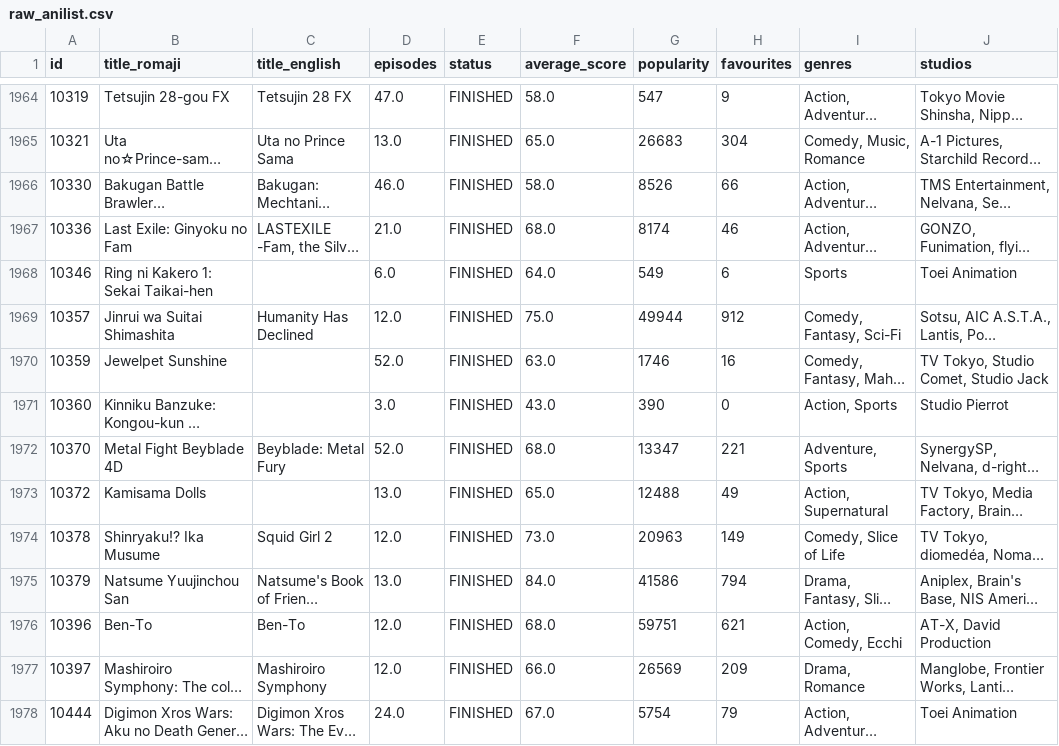
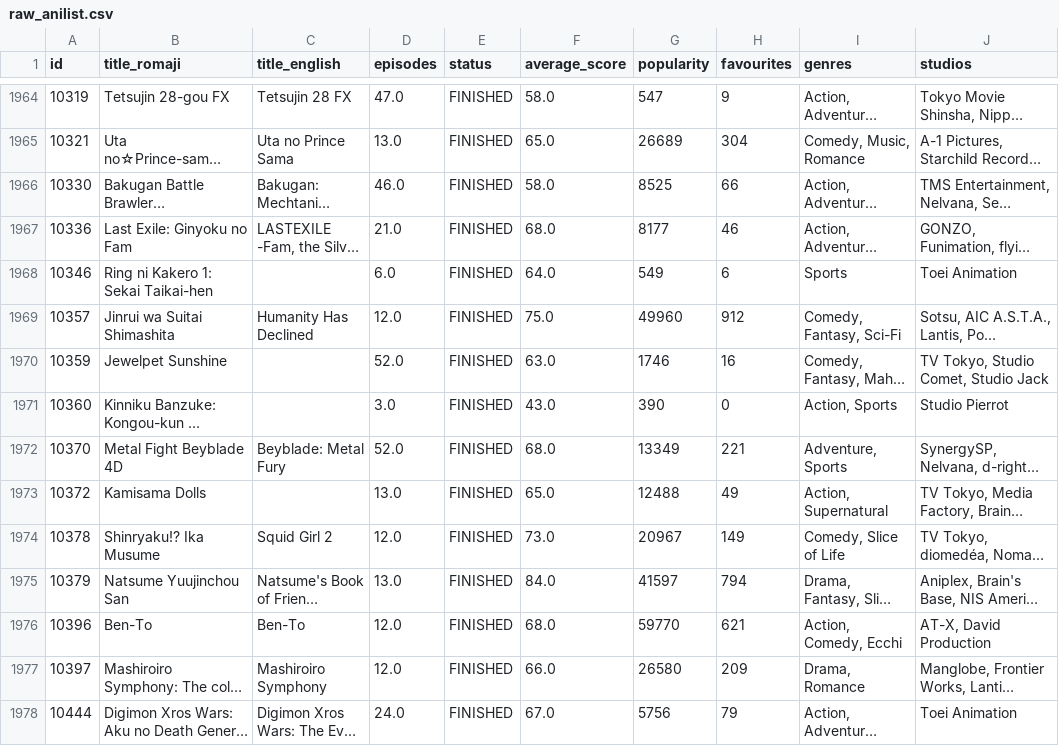
Before and after one commit to ZReidPie/zreid-datascience-finalproject, a CSV file: data/raw_anilist.csv, drawn as a sheet; only a part is shown, gaps mark what is left out; long unchanged cells end in …; the diff covers the shown part only; the diff names each change by its address in the sheet, - before the commit and + after, or states it on an @@ line.

```diff
--- a/data/raw_anilist.csv
+++ b/data/raw_anilist.csv
-G1965 (popularity): 26683
+G1965 (popularity): 26689
-G1966 (popularity): 8526
+G1966 (popularity): 8525
-G1967 (popularity): 8174
+G1967 (popularity): 8177
-G1969 (popularity): 49944
+G1969 (popularity): 49960
-G1972 (popularity): 13347
+G1972 (popularity): 13349
-G1974 (popularity): 20963
+G1974 (popularity): 20967
-G1975 (popularity): 41586
+G1975 (popularity): 41597
-G1976 (popularity): 59751
+G1976 (popularity): 59770
-G1977 (popularity): 26569
+G1977 (popularity): 26580
-G1978 (popularity): 5754
+G1978 (popularity): 5756
```
Also changed, not shown: 29 edited cells elsewhere in this file, data/submission.csv, data/test.csv, 4 other files.
